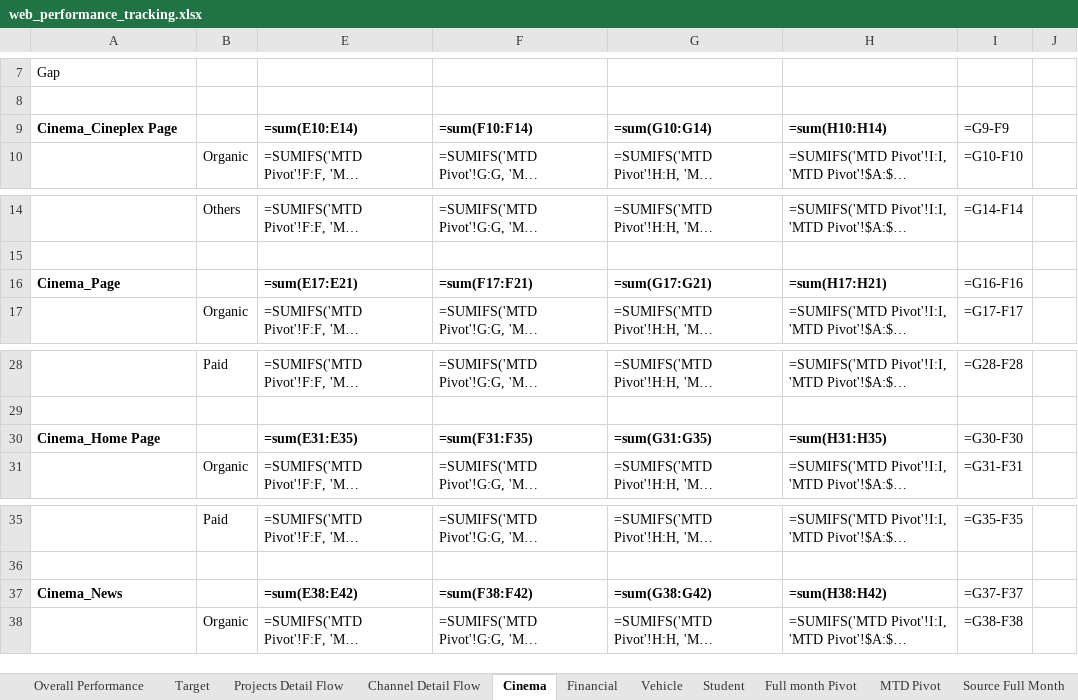
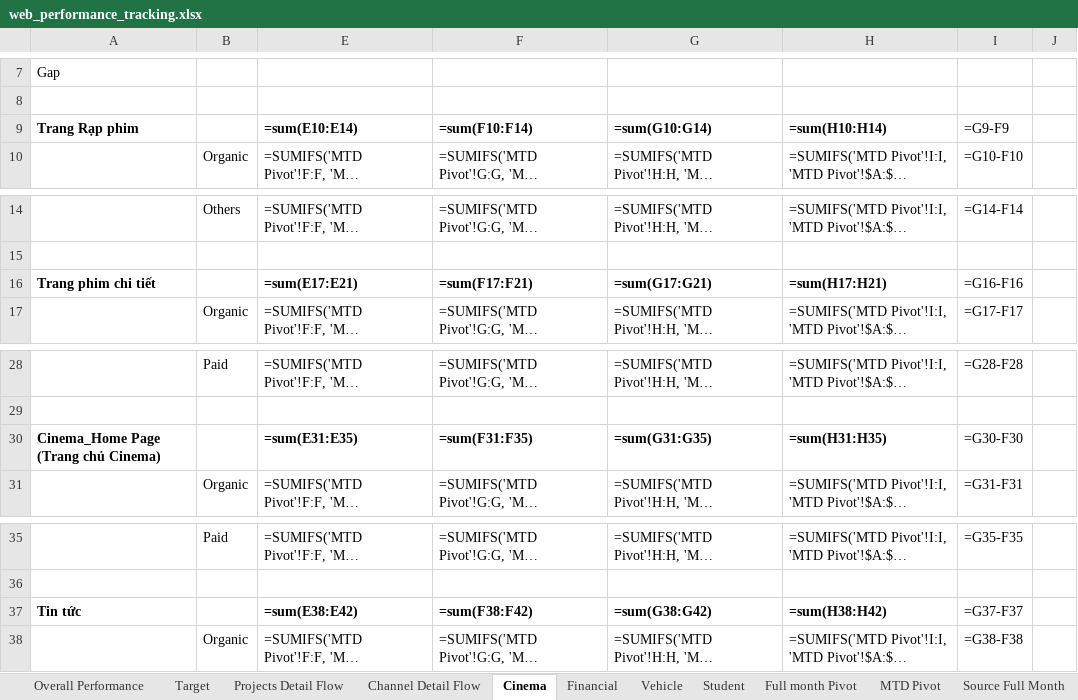
Before and after one commit to vanhien26/hienho-knowledgebase, an Excel workbook: 07_REPORTS/web_performance_tracking.xlsx, sheet Cinema, drawn as a sheet; only a part is shown, gaps mark what is left out; long unchanged cells end in …; values as stored, in another font and other column widths than the file's, no borders; formulas without a stored value are shown as written; conditional formats not drawn; the diff names each change by its address in the sheet, - before the commit and + after, or states it on an @@ line.

Commit message:
feat(tracking): standardize Cinema sub-pages naming convention and update task management

```diff
--- a/07_REPORTS/web_performance_tracking.xlsx (sheet Cinema)
+++ b/07_REPORTS/web_performance_tracking.xlsx (sheet Cinema)
-A9: Cinema_Cineplex Page
+A9: Trang Rạp phim
-A16: Cinema_Page
+A16: Trang phim chi tiết
-A30: Cinema_Home Page
+A30: Cinema_Home Page (Trang chủ Cinema)
-A37: Cinema_News
+A37: Tin tức
```
Also changed, not shown: 10 other files.
